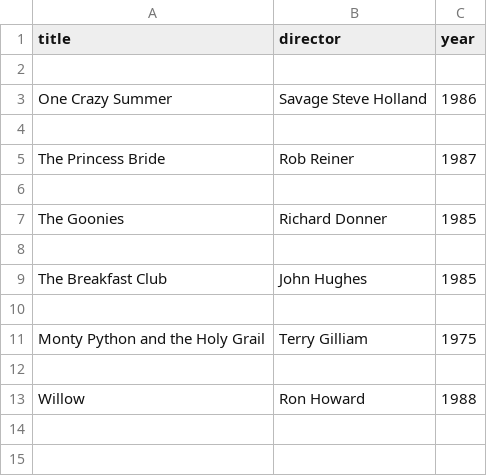
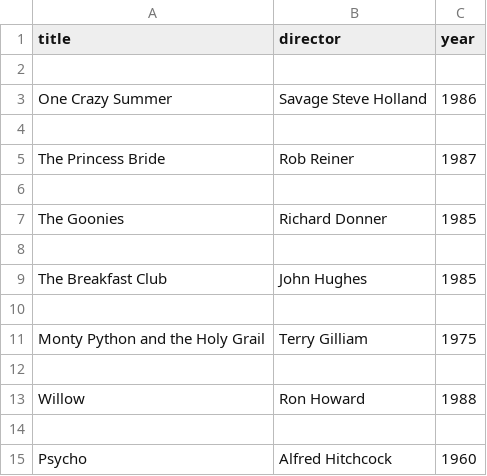
Before and after one commit to CaolanBarron/webflyx, a CSV file: classics.csv, drawn as a sheet; the diff names each change by its address in the sheet, - before the commit and + after, or states it on an @@ line.

Commit message:
L: add alfred

```diff
--- a/classics.csv
+++ b/classics.csv
+row 14: (empty)
+row 15: Psycho | Alfred Hitchcock | 1960
```
